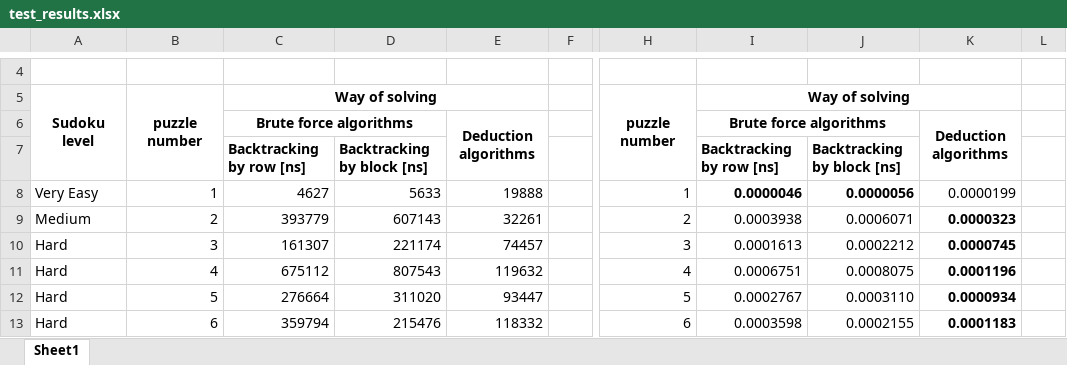
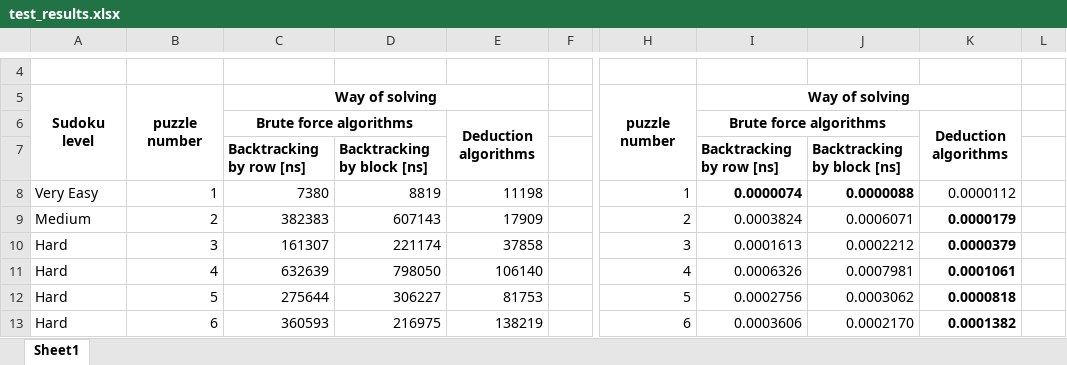
Before and after one commit to JKolada/sudoku_solver, an Excel workbook: test_results.xlsx, sheet Sheet1, drawn as a sheet; only a part is shown, gaps mark what is left out; values as stored, in another font and other column widths than the file's, no borders; the diff covers the shown part only; the diff names each change by its address in the sheet, - before the commit and + after, or states it on an @@ line.

```diff
--- a/test_results.xlsx (sheet Sheet1)
+++ b/test_results.xlsx (sheet Sheet1)
-C8: 4627
+C8: 7380
-D8: 5633
+D8: 8819
-E8: 19888
+E8: 11198
-I8: 0.0000046
+I8: 0.0000074
-J8: 0.0000056
+J8: 0.0000088
-K8: 0.0000199
+K8: 0.0000112
-C9: 393779
+C9: 382383
-E9: 32261
+E9: 17909
-I9: 0.0003938
+I9: 0.0003824
-K9: 0.0000323
+K9: 0.0000179
-E10: 74457
+E10: 37858
-K10: 0.0000745
+K10: 0.0000379
-C11: 675112
+C11: 632639
-D11: 807543
+D11: 798050
-E11: 119632
+E11: 106140
-I11: 0.0006751
+I11: 0.0006326
-J11: 0.0008075
+J11: 0.0007981
-K11: 0.0001196
+K11: 0.0001061
-C12: 276664
+C12: 275644
-D12: 311020
+D12: 306227
-E12: 93447
+E12: 81753
-I12: 0.0002767
+I12: 0.0002756
-J12: 0.0003110
+J12: 0.0003062
-K12: 0.0000934
+K12: 0.0000818
-C13: 359794
+C13: 360593
-D13: 215476
+D13: 216975
-E13: 118332
+E13: 138219
-I13: 0.0003598
+I13: 0.0003606
-J13: 0.0002155
+J13: 0.0002170
-K13: 0.0001183
+K13: 0.0001382
```
Also changed, not shown: 5 added rows, 5 removed rows and 25 edited cells elsewhere in this sheet, formulas that keep their value, 4 other files.
